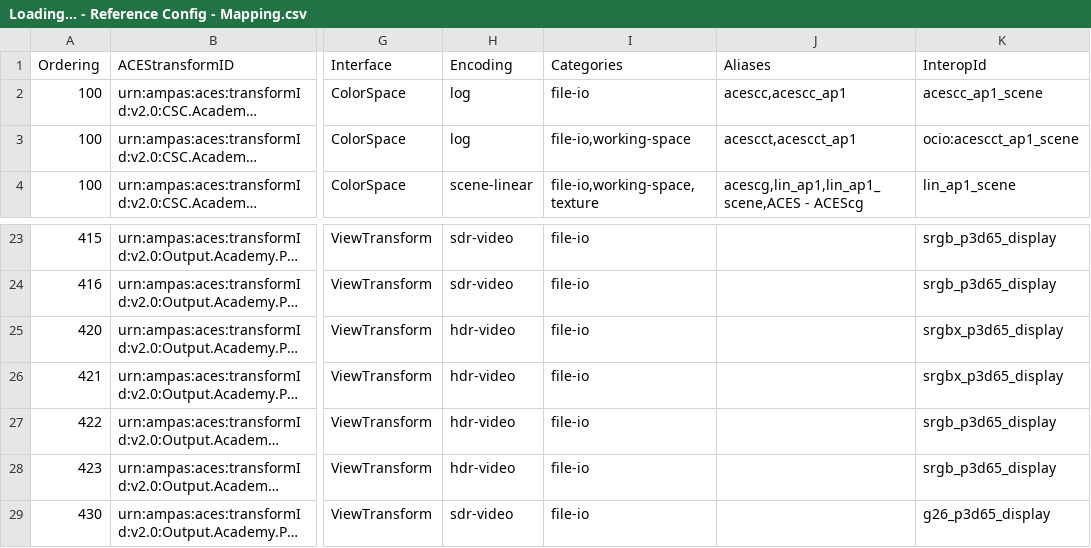
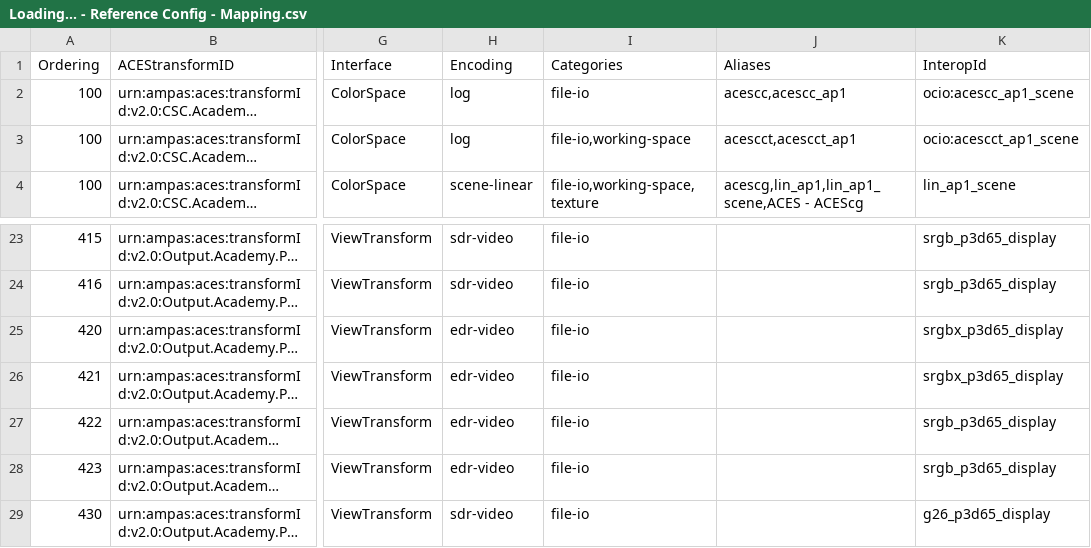
Before and after one commit to AcademySoftwareFoundation/OpenColorIO-Config-ACES, a CSV file: opencolorio_config_aces/config/reference/generate/resources/Loading... - Reference Config - Mapping.csv, drawn as a sheet; only a part is shown, gaps mark what is left out; long unchanged cells end in …; the diff names each change by its address in the sheet, - before the commit and + after, or states it on an @@ line.

```diff
--- a/opencolorio_config_aces/config/reference/generate/resources/Loading... - Reference Config - Mapping.csv
+++ b/opencolorio_config_aces/config/reference/generate/resources/Loading... - Reference Config - Mapping.csv
-K2 (InteropId): acescc_ap1_scene
+K2 (InteropId): ocio:acescc_ap1_scene
-H25:H28 (Encoding): hdr-video
+H25:H28 (Encoding): edr-video
```
Also changed, not shown: opencolorio_config_aces/config/cg/generate/resources/Loading... - CG Config - Mapping.csv, opencolorio_config_aces/config/studio/generate/resources/Loading... - Studio Config - Mapping.csv, 3 other files.
